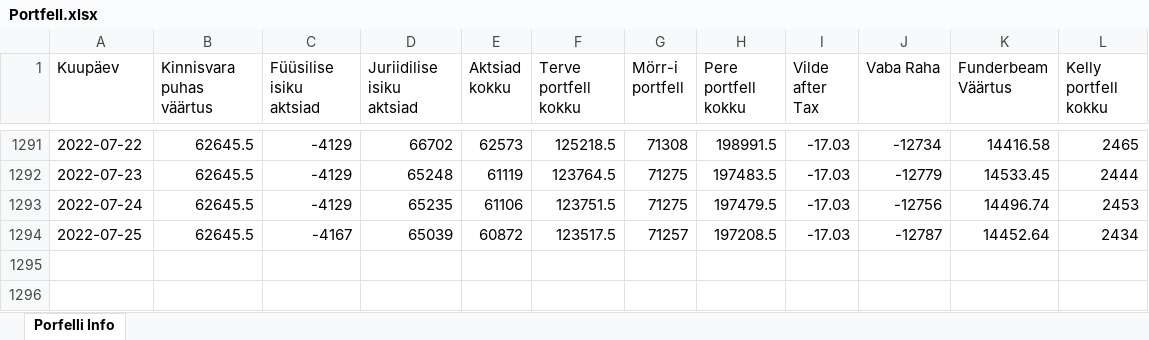
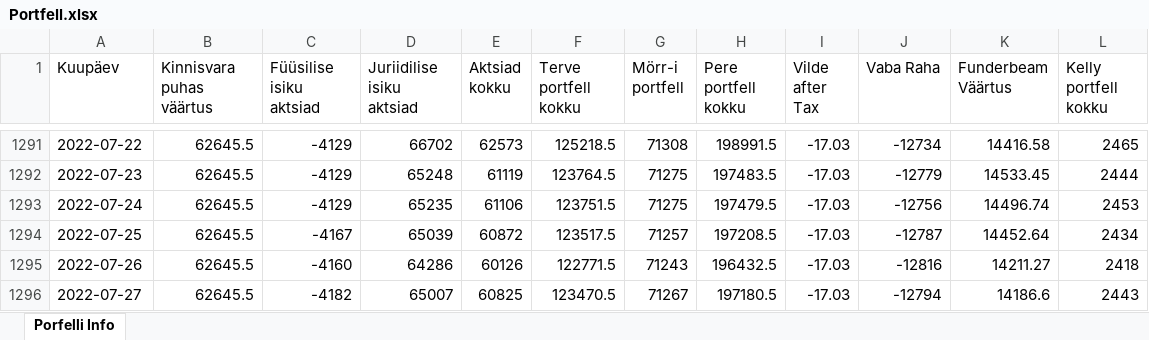
Before and after one commit to ValmeI/Portfolio_calculator, an Excel workbook: Portfell.xlsx, sheet Porfelli Info, drawn as a sheet; only a part is shown, gaps mark what is left out; values as stored, in another font and other column widths than the file's, no borders; the diff names each change by its address in the sheet, - before the commit and + after, or states it on an @@ line.

```diff
--- a/Portfell.xlsx (sheet Porfelli Info)
+++ b/Portfell.xlsx (sheet Porfelli Info)
+row 1295: 2022-07-26 | 62645.5 | -4160 | 64286 | 60126 | 122771.5 | 71243 | 196432.5 | -17.03 | -12816 | 14211.27 | 2418
+row 1296: 2022-07-27 | 62645.5 | -4182 | 65007 | 60825 | 123470.5 | 71267 | 197180.5 | -17.03 | -12794 | 14186.6 | 2443
```
Also changed, not shown: 6 other files.
